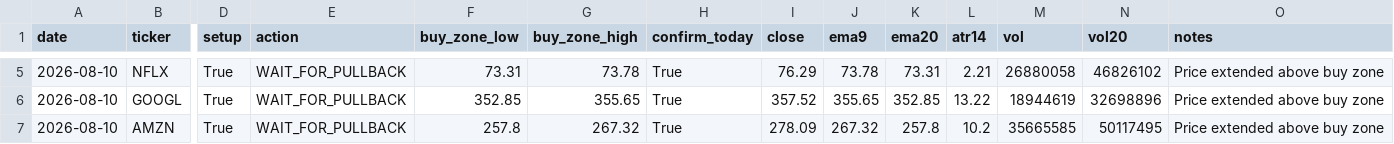
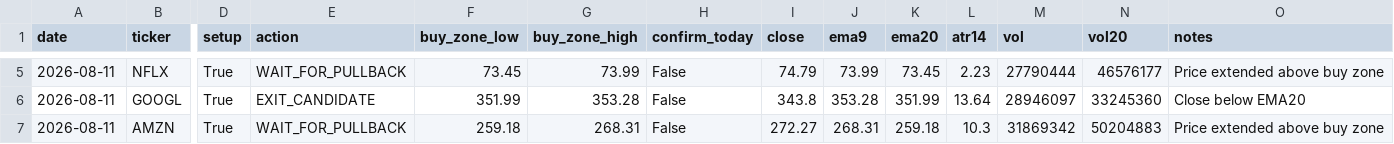
Before and after one commit to Ayodukale/S_B, a CSV file: data/out_signals.csv, drawn as a sheet; only a part is shown, gaps mark what is left out; the diff covers the shown part only; the diff names each change by its address in the sheet, - before the commit and + after, or states it on an @@ line.

```diff
--- a/data/out_signals.csv
+++ b/data/out_signals.csv
-A5:A7 (date): 2026-08-10
+A5:A7 (date): 2026-08-11
-F5 (buy_zone_low): 73.31
+F5 (buy_zone_low): 73.45
-G5 (buy_zone_high): 73.78
+G5 (buy_zone_high): 73.99
-H5:H7 (confirm_today): True
+H5:H7 (confirm_today): False
-I5 (close): 76.29
+I5 (close): 74.79
-J5 (ema9): 73.78
+J5 (ema9): 73.99
-K5 (ema20): 73.31
+K5 (ema20): 73.45
-L5 (atr14): 2.21
+L5 (atr14): 2.23
-M5 (vol): 26880058
+M5 (vol): 27790444
-N5 (vol20): 46826102
+N5 (vol20): 46576177
-E6 (action): WAIT_FOR_PULLBACK
+E6 (action): EXIT_CANDIDATE
-F6 (buy_zone_low): 352.85
+F6 (buy_zone_low): 351.99
-G6 (buy_zone_high): 355.65
+G6 (buy_zone_high): 353.28
-I6 (close): 357.52
+I6 (close): 343.8
-J6 (ema9): 355.65
+J6 (ema9): 353.28
-K6 (ema20): 352.85
+K6 (ema20): 351.99
-L6 (atr14): 13.22
+L6 (atr14): 13.64
-M6 (vol): 18944619
+M6 (vol): 28946097
-N6 (vol20): 32698896
+N6 (vol20): 33245360
-O6 (notes): Price extended above buy zone
+O6 (notes): Close below EMA20
-F7 (buy_zone_low): 257.8
+F7 (buy_zone_low): 259.18
-G7 (buy_zone_high): 267.32
+G7 (buy_zone_high): 268.31
-I7 (close): 278.09
+I7 (close): 272.27
-J7 (ema9): 267.32
+J7 (ema9): 268.31
-K7 (ema20): 257.8
+K7 (ema20): 259.18
-L7 (atr14): 10.2
+L7 (atr14): 10.3
-M7 (vol): 35665585
+M7 (vol): 31869342
-N7 (vol20): 50117495
+N7 (vol20): 50204883
```
Also changed, not shown: 28 edited cells elsewhere in this file, 1 other file.
